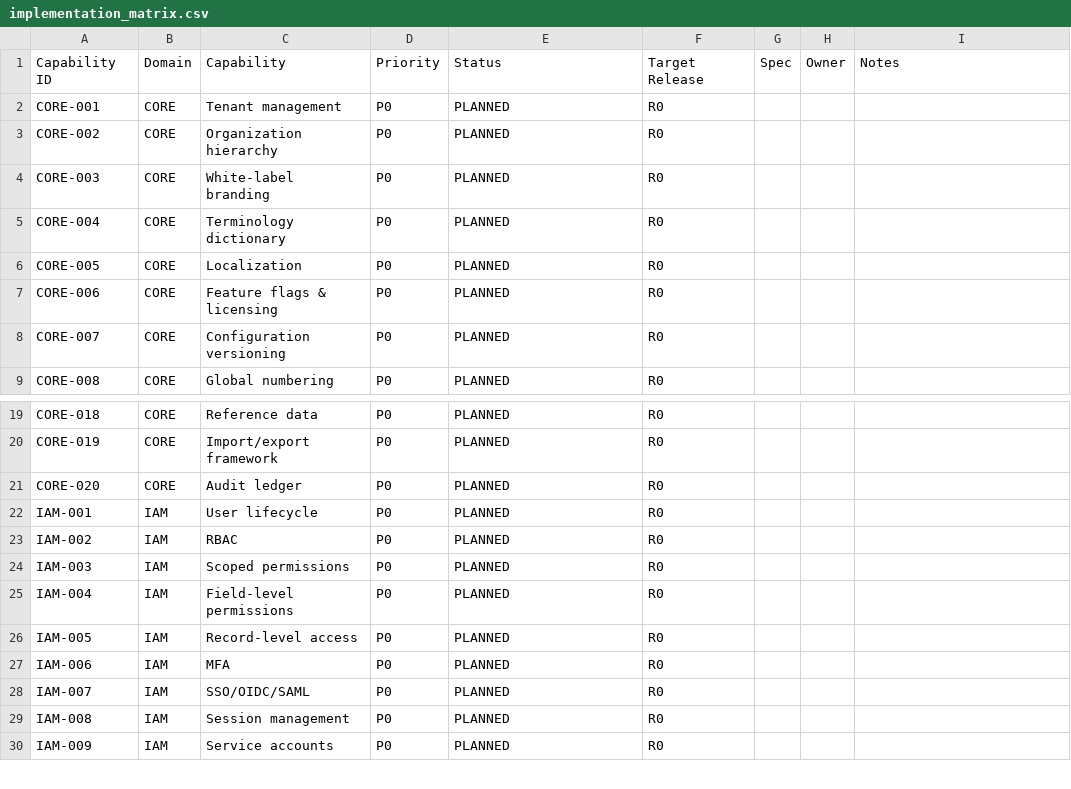
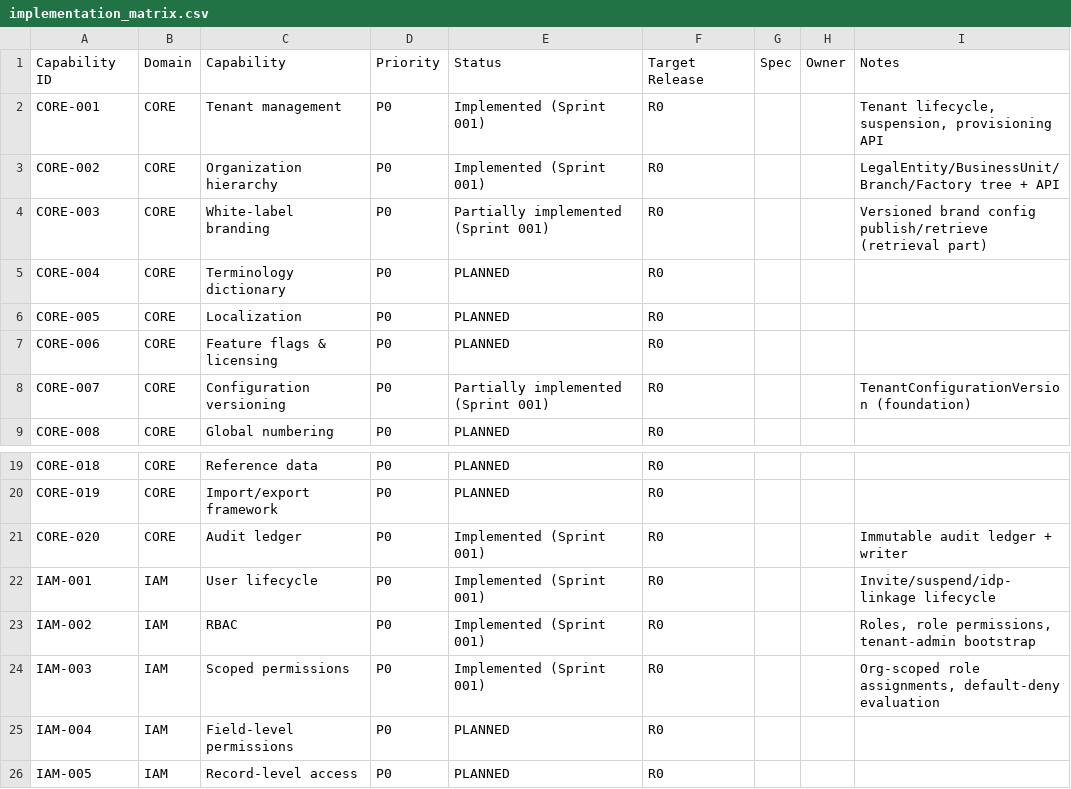
Before and after one commit to kenanbuss-sys/nexora, a CSV file: specs/implementation_matrix.csv, drawn as a sheet; only a part is shown, gaps mark what is left out; the shorter side is filled out with more unchanged rows.

```diff
--- a/specs/implementation_matrix.csv
+++ b/specs/implementation_matrix.csv
@@ -1,5 +1,5 @@
 Capability ID,Domain,Capability,Priority,Status,Target Release,Spec,Owner,Notes
-CORE-001,CORE,Tenant management,P0,PLANNED,R0,,,
-CORE-002,CORE,Organization hierarchy,P0,PLANNED,R0,,,
-CORE-003,CORE,White-label branding,P0,PLANNED,R0,,,
+CORE-001,CORE,Tenant management,P0,Implemented (Sprint 001),R0,,,"Tenant lifecycle, suspension, provisioning API"
+CORE-002,CORE,Organization hierarchy,P0,Implemented (Sprint 001),R0,,,LegalEntity/BusinessUnit/Branch/Factory tree + API
+CORE-003,CORE,White-label branding,P0,Partially implemented (Sprint 001),R0,,,Versioned brand config publish/retrieve (retrieval part)
 CORE-004,CORE,Terminology dictionary,P0,PLANNED,R0,,,
@@ -7,3 +7,3 @@ CORE-005,CORE,Localization,P0,PLANNED,R0,,,
 CORE-006,CORE,Feature flags & licensing,P0,PLANNED,R0,,,
-CORE-007,CORE,Configuration versioning,P0,PLANNED,R0,,,
+CORE-007,CORE,Configuration versioning,P0,Partially implemented (Sprint 001),R0,,,TenantConfigurationVersion (foundation)
 CORE-008,CORE,Global numbering,P0,PLANNED,R0,,,
@@ -20,6 +20,6 @@ CORE-018,CORE,Reference data,P0,PLANNED,R0,,,
 CORE-019,CORE,Import/export framework,P0,PLANNED,R0,,,
-CORE-020,CORE,Audit ledger,P0,PLANNED,R0,,,
-IAM-001,IAM,User lifecycle,P0,PLANNED,R0,,,
-IAM-002,IAM,RBAC,P0,PLANNED,R0,,,
-IAM-003,IAM,Scoped permissions,P0,PLANNED,R0,,,
+CORE-020,CORE,Audit ledger,P0,Implemented (Sprint 001),R0,,,Immutable audit ledger + writer
+IAM-001,IAM,User lifecycle,P0,Implemented (Sprint 001),R0,,,Invite/suspend/idp-linkage lifecycle
+IAM-002,IAM,RBAC,P0,Implemented (Sprint 001),R0,,,"Roles, role permissions, tenant-admin bootstrap"
+IAM-003,IAM,Scoped permissions,P0,Implemented (Sprint 001),R0,,,"Org-scoped role assignments, default-deny evaluation"
 IAM-004,IAM,Field-level permissions,P0,PLANNED,R0,,,
```
Also changed, not shown: 1 other file.
